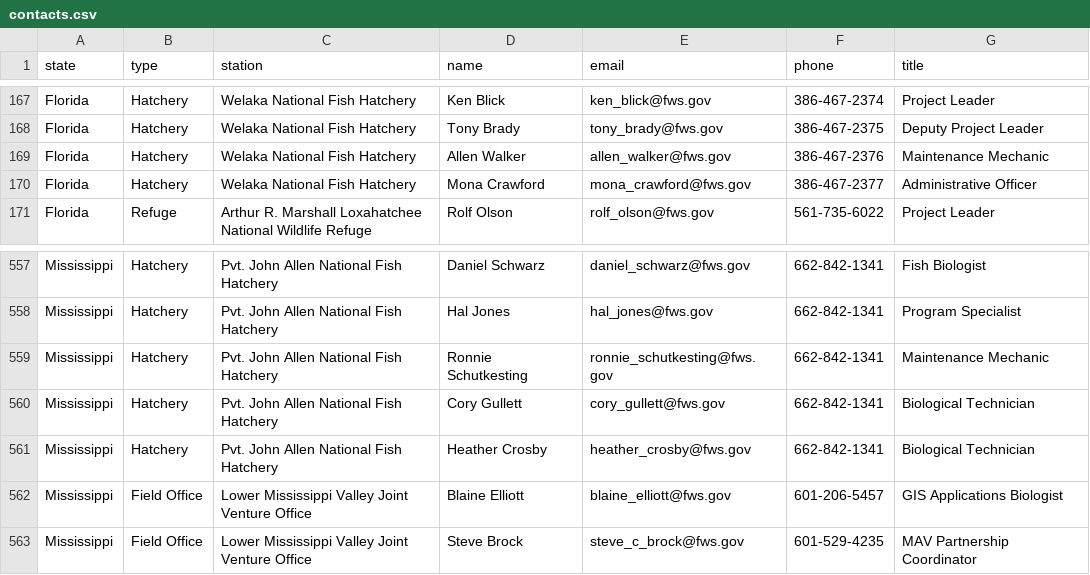
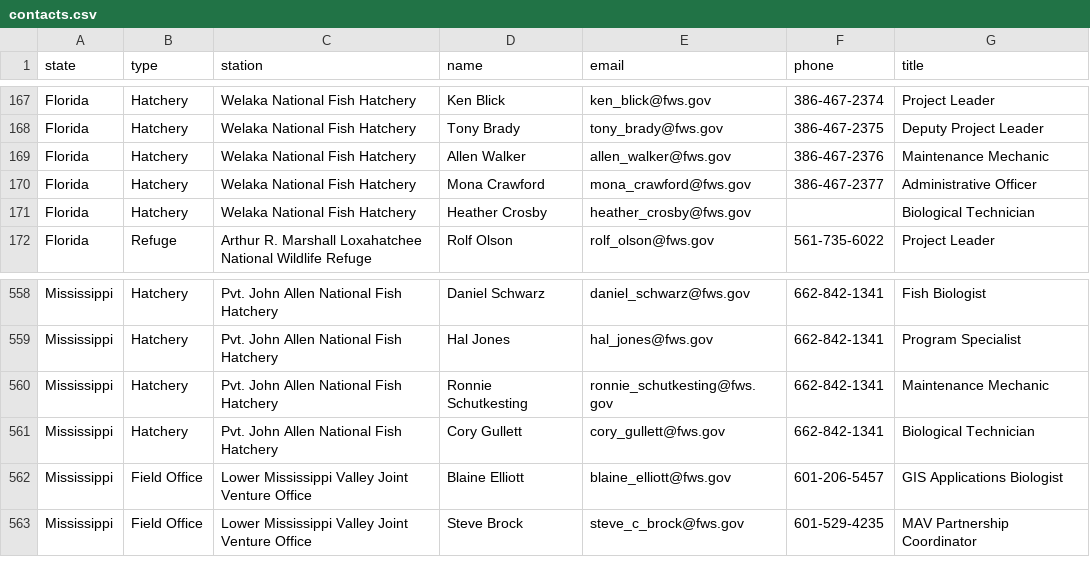
Before and after one commit to ktaylor63/southeast, a CSV file: src/data/contacts.csv, drawn as a sheet; only a part is shown, gaps mark what is left out.

Commit message:
Move Pvt. John Allen biologist to another hatchery

```diff
--- a/src/data/contacts.csv
+++ b/src/data/contacts.csv
@@ -170,2 +170,3 @@ Florida,Hatchery,Welaka National Fish Hatchery,Allen Walker,allen_walker@fws.gov
 Florida,Hatchery,Welaka National Fish Hatchery,Mona Crawford,mona_crawford@fws.gov,386-467-2377,Administrative Officer
+Florida,Hatchery,Welaka National Fish Hatchery,Heather Crosby,heather_crosby@fws.gov,,Biological Technician
 Florida,Refuge,Arthur R. Marshall Loxahatchee National Wildlife Refuge,Rolf Olson,rolf_olson@fws.gov,561-735-6022,Project Leader
@@ -560,3 +561,2 @@ Mississippi,Hatchery,Pvt. John Allen National Fish Hatchery,Ronnie Schutkesting,
 Mississippi,Hatchery,Pvt. John Allen National Fish Hatchery,Cory Gullett,cory_gullett@fws.gov,662-842-1341,Biological Technician
-Mississippi,Hatchery,Pvt. John Allen National Fish Hatchery,Heather Crosby,heather_crosby@fws.gov,662-842-1341,Biological Technician
 Mississippi,Field Office,Lower Mississippi Valley Joint Venture Office,Blaine Elliott,blaine_elliott@fws.gov,601-206-5457,GIS Applications Biologist
```
